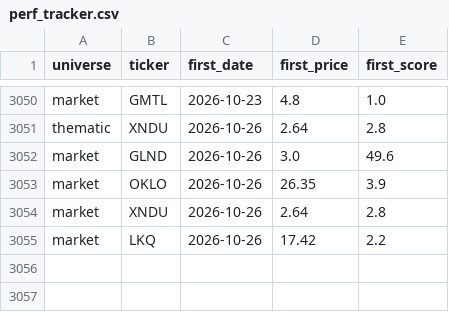
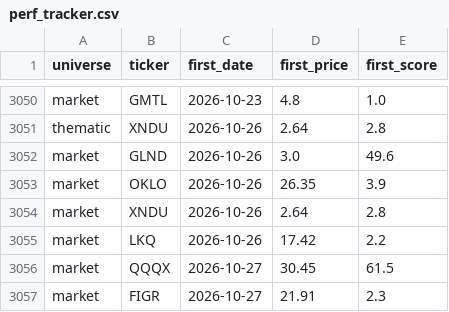
Before and after one commit to ArnaudVarela/TradingScan, a CSV file: dashboard/public/perf_tracker.csv, drawn as a sheet; only a part is shown, gaps mark what is left out; the diff names each change by its address in the sheet, - before the commit and + after, or states it on an @@ line.

```diff
--- a/dashboard/public/perf_tracker.csv
+++ b/dashboard/public/perf_tracker.csv
+row 3056: market | QQQX | 2026-10-27 | 30.45 | 61.5
+row 3057: market | FIGR | 2026-10-27 | 21.91 | 2.3
```
Also changed, not shown: dashboard/public/thematic_setups.csv, market_universe.csv, 5 other files.
